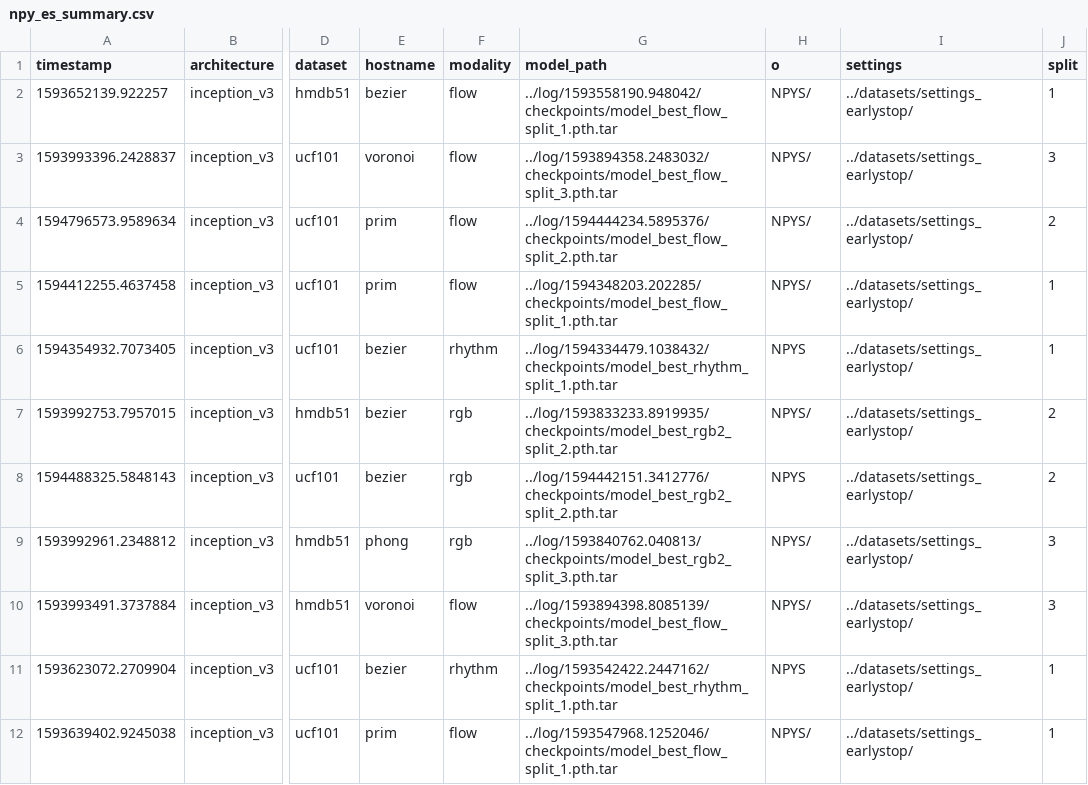
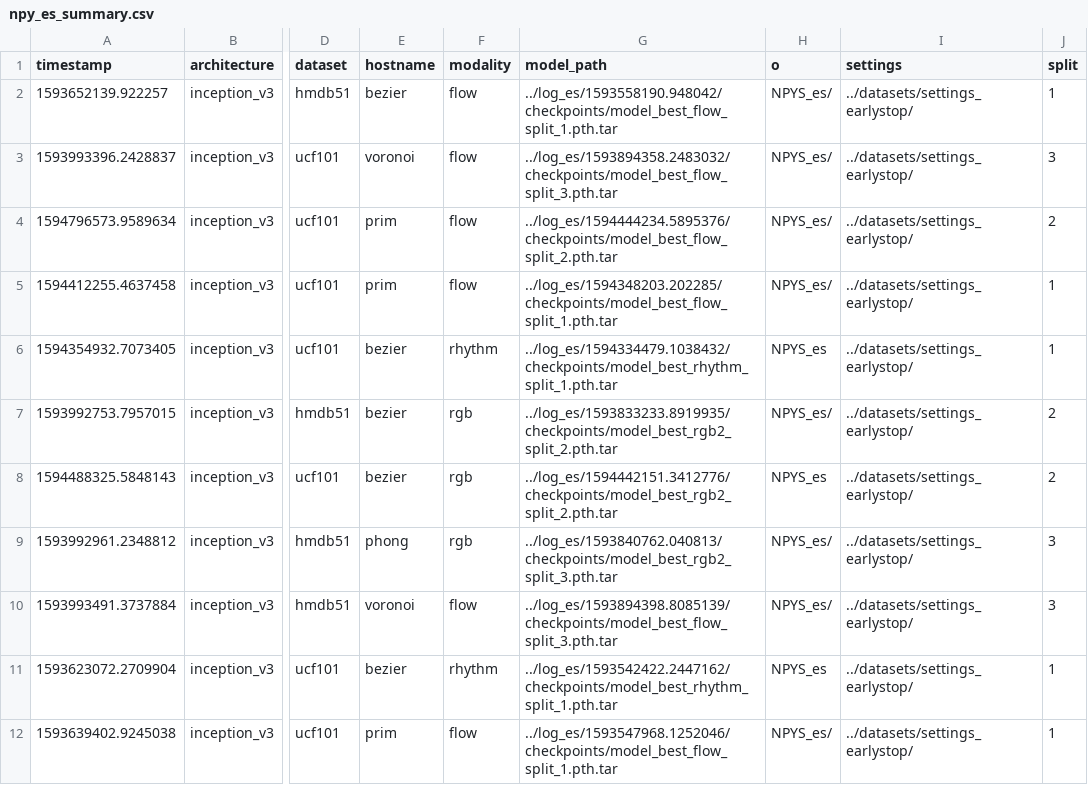
Before and after one commit to helena-maia/multistream_HAR, a CSV file: AVR_earlystop/utils/npy_es_summary.csv, drawn as a sheet; only a part is shown, gaps mark what is left out; the diff covers the shown part only; the diff names each change by its address in the sheet, - before the commit and + after, or states it on an @@ line.

```diff
--- a/AVR_earlystop/utils/npy_es_summary.csv
+++ b/AVR_earlystop/utils/npy_es_summary.csv
-G2 (model_path): ../log/1593558190.948042/checkpoints/model_best_flow_split_1.pth.tar
+G2 (model_path): ../log_es/1593558190.948042/checkpoints/model_best_flow_split_1.pth.tar
-H2:H5 (o): NPYS/
+H2:H5 (o): NPYS_es/
-G3 (model_path): ../log/1593894358.2483032/checkpoints/model_best_flow_split_3.pth.tar
+G3 (model_path): ../log_es/1593894358.2483032/checkpoints/model_best_flow_split_3.pth.tar
-G4 (model_path): ../log/1594444234.5895376/checkpoints/model_best_flow_split_2.pth.tar
+G4 (model_path): ../log_es/1594444234.5895376/checkpoints/model_best_flow_split_2.pth.tar
-G5 (model_path): ../log/1594348203.202285/checkpoints/model_best_flow_split_1.pth.tar
+G5 (model_path): ../log_es/1594348203.202285/checkpoints/model_best_flow_split_1.pth.tar
-G6 (model_path): ../log/1594334479.1038432/checkpoints/model_best_rhythm_split_1.pth.tar
+G6 (model_path): ../log_es/1594334479.1038432/checkpoints/model_best_rhythm_split_1.pth.tar
-H6 (o): NPYS
+H6 (o): NPYS_es
-G7 (model_path): ../log/1593833233.8919935/checkpoints/model_best_rgb2_split_2.pth.tar
+G7 (model_path): ../log_es/1593833233.8919935/checkpoints/model_best_rgb2_split_2.pth.tar
-H7 (o): NPYS/
+H7 (o): NPYS_es/
-G8 (model_path): ../log/1594442151.3412776/checkpoints/model_best_rgb2_split_2.pth.tar
+G8 (model_path): ../log_es/1594442151.3412776/checkpoints/model_best_rgb2_split_2.pth.tar
-H8 (o): NPYS
+H8 (o): NPYS_es
-G9 (model_path): ../log/1593840762.040813/checkpoints/model_best_rgb2_split_3.pth.tar
+G9 (model_path): ../log_es/1593840762.040813/checkpoints/model_best_rgb2_split_3.pth.tar
-H9:H10 (o): NPYS/
+H9:H10 (o): NPYS_es/
-G10 (model_path): ../log/1593894398.8085139/checkpoints/model_best_flow_split_3.pth.tar
+G10 (model_path): ../log_es/1593894398.8085139/checkpoints/model_best_flow_split_3.pth.tar
-G11 (model_path): ../log/1593542422.2447162/checkpoints/model_best_rhythm_split_1.pth.tar
+G11 (model_path): ../log_es/1593542422.2447162/checkpoints/model_best_rhythm_split_1.pth.tar
-H11 (o): NPYS
+H11 (o): NPYS_es
-G12 (model_path): ../log/1593547968.1252046/checkpoints/model_best_flow_split_1.pth.tar
+G12 (model_path): ../log_es/1593547968.1252046/checkpoints/model_best_flow_split_1.pth.tar
-H12 (o): NPYS/
+H12 (o): NPYS_es/
```
Also changed, not shown: 106 edited cells elsewhere in this file, AVR_earlystop/utils/npy_overfitting_summary.csv, 1 other file.
